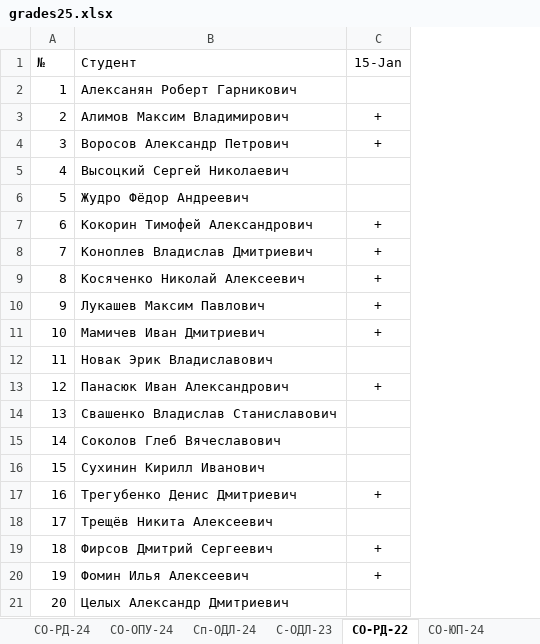
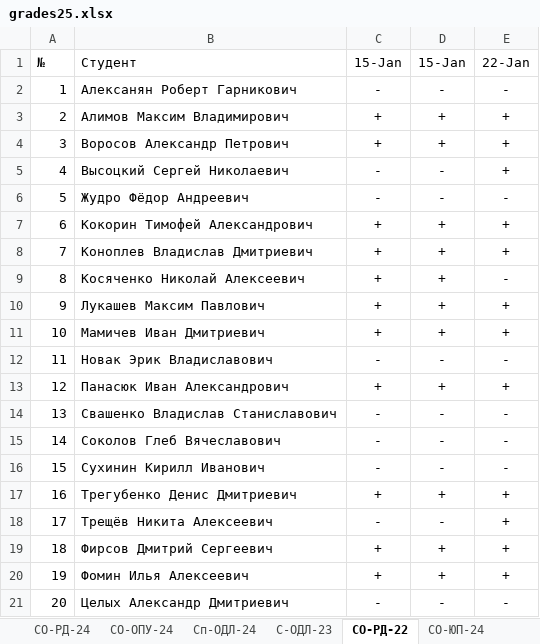
Before and after one commit to TheBandik/vvsu, an Excel workbook: grades25.xlsx, sheet СО-РД-22, drawn as a sheet; values as stored, in another font and other column widths than the file's, no borders; conditional formats not drawn; the diff names each change by its address in the sheet, - before the commit and + after, or states it on an @@ line.

```diff
--- a/grades25.xlsx (sheet СО-РД-22)
+++ b/grades25.xlsx (sheet СО-РД-22)
+column D (15-Jan), rows 2-21: - | + | + | - | - | + | + | + | + | + | - | + | - | - | - | + | - | + | + | -
+column E (22-Jan), rows 2-21: - | + | + | + | - | + | + | - | + | + | - | + | - | - | - | + | + | + | + | -
-C2 (15-Jan): (empty)
+C2 (15-Jan): -
-C5:C6 (15-Jan): (empty)
+C5:C6 (15-Jan): -
-C12 (15-Jan): (empty)
+C12 (15-Jan): -
-C14:C16 (15-Jan): (empty)
+C14:C16 (15-Jan): -
-C18 (15-Jan): (empty)
+C18 (15-Jan): -
-C21 (15-Jan): (empty)
+C21 (15-Jan): -
```
Also changed, not shown: sheet СО-РД-24, sheet С-ОДЛ-23, sheet Сп-ОДЛ-24, sheet СО-ОПУ-24, sheet СО-ЮП-24.
